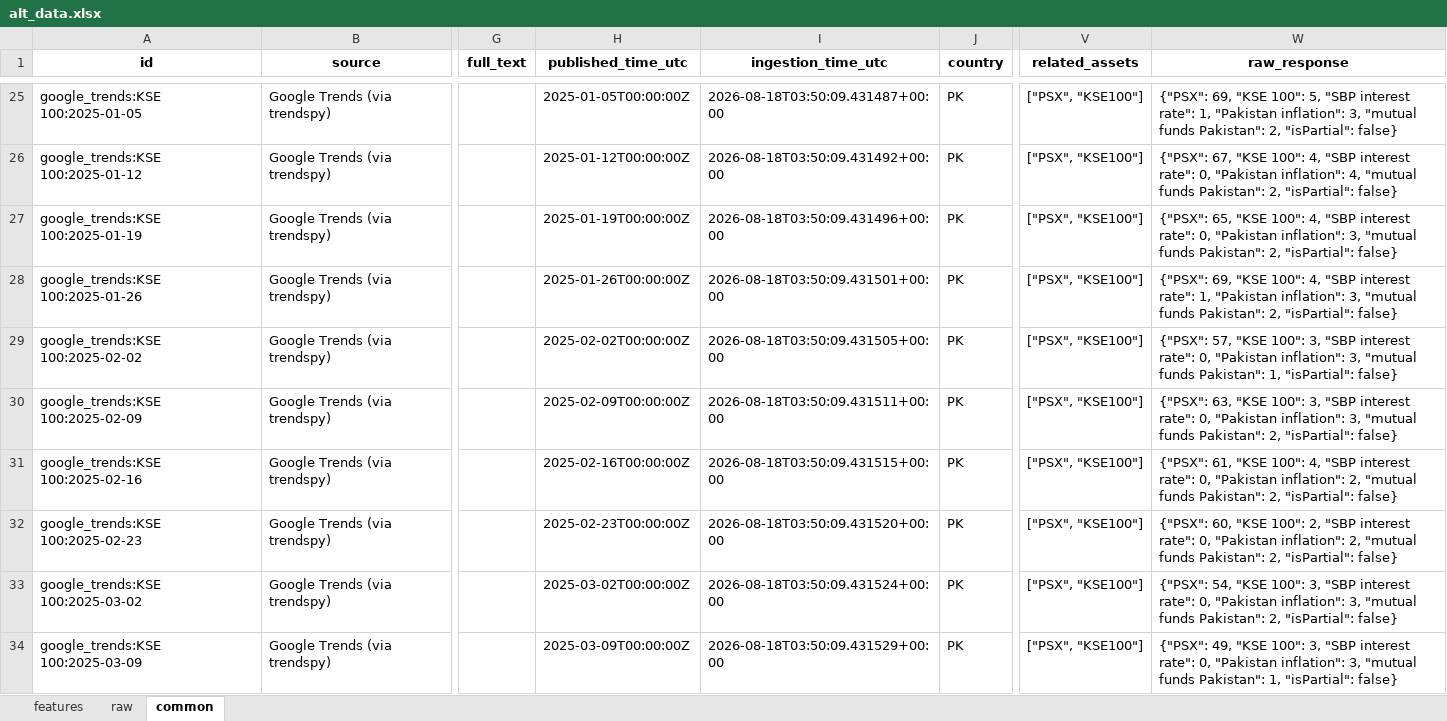
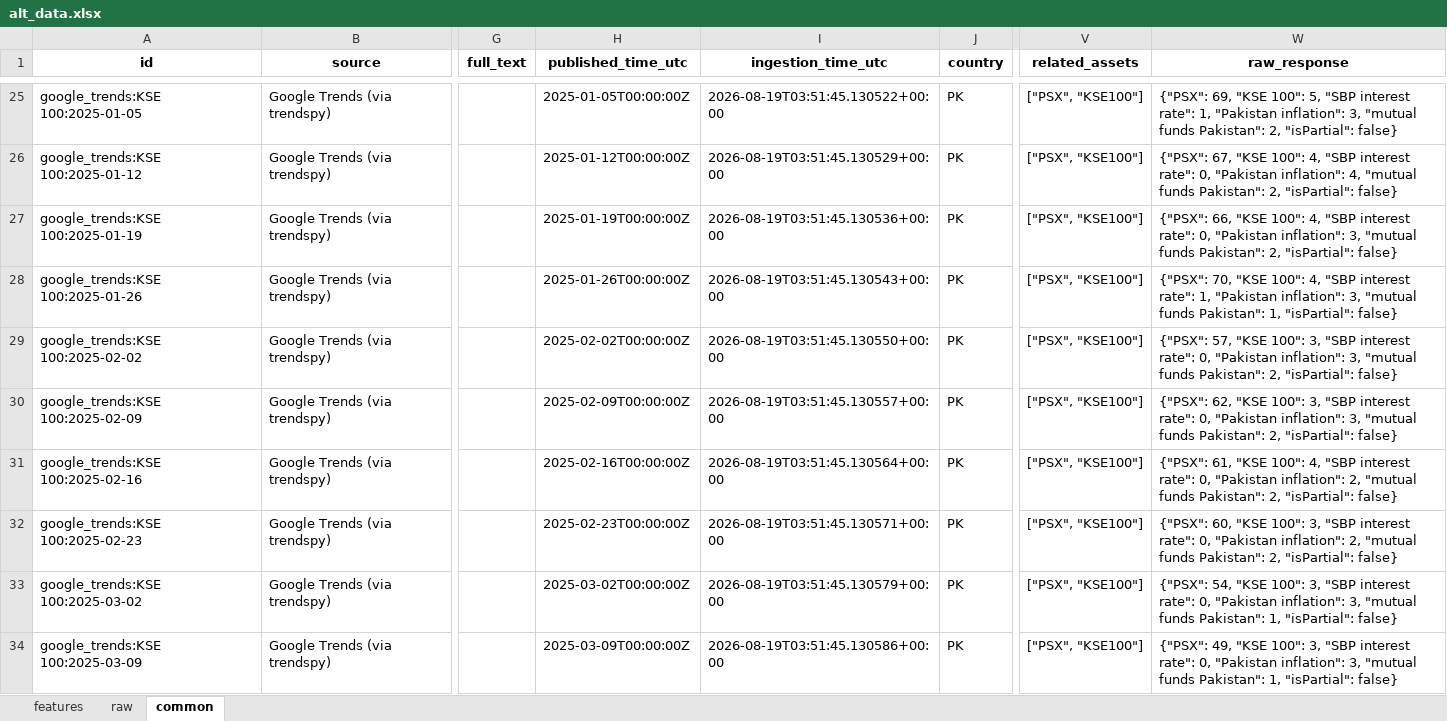
Before and after one commit to Alphaworkss/Fund-Forge, an Excel workbook: Google_Trends_Pipeline/alt_data.xlsx, sheet common, drawn as a sheet; only a part is shown, gaps mark what is left out; values as stored, in another font and other column widths than the file's, no borders; the diff covers the shown part only; the diff names each change by its address in the sheet, - before the commit and + after, or states it on an @@ line.

```diff
--- a/Google_Trends_Pipeline/alt_data.xlsx (sheet common)
+++ b/Google_Trends_Pipeline/alt_data.xlsx (sheet common)
-I25 (ingestion_time_utc): 2026-08-18T03:50:09.431487+00:00
+I25 (ingestion_time_utc): 2026-08-19T03:51:45.130522+00:00
-I26 (ingestion_time_utc): 2026-08-18T03:50:09.431492+00:00
+I26 (ingestion_time_utc): 2026-08-19T03:51:45.130529+00:00
-I27 (ingestion_time_utc): 2026-08-18T03:50:09.431496+00:00
+I27 (ingestion_time_utc): 2026-08-19T03:51:45.130536+00:00
-W27 (raw_response): {"PSX": 65, "KSE 100":…
+W27 (raw_response): {"PSX": 66, "KSE 100":…
-I28 (ingestion_time_utc): 2026-08-18T03:50:09.431501+00:00
+I28 (ingestion_time_utc): 2026-08-19T03:51:45.130543+00:00
-W28 (raw_response): {"PSX": 69, "KSE 100": 4, "SBP interest rate": 1, "Pakistan inflation": 3, "mutual funds Pakistan": 2, "isPartial": false}
+W28 (raw_response): {"PSX": 70, "KSE 100": 4, "SBP interest rate": 1, "Pakistan inflation": 3, "mutual funds Pakistan": 1, "isPartial": false}
-I29 (ingestion_time_utc): 2026-08-18T03:50:09.431505+00:00
+I29 (ingestion_time_utc): 2026-08-19T03:51:45.130550+00:00
-W29 (raw_response): …funds Pakistan": 1, "isPartial": false}
+W29 (raw_response): …funds Pakistan": 2, "isPartial": false}
-I30 (ingestion_time_utc): 2026-08-18T03:50:09.431511+00:00
+I30 (ingestion_time_utc): 2026-08-19T03:51:45.130557+00:00
-W30 (raw_response): {"PSX": 63, "KSE 100":…
+W30 (raw_response): {"PSX": 62, "KSE 100":…
-I31 (ingestion_time_utc): 2026-08-18T03:50:09.431515+00:00
+I31 (ingestion_time_utc): 2026-08-19T03:51:45.130564+00:00
-I32 (ingestion_time_utc): 2026-08-18T03:50:09.431520+00:00
+I32 (ingestion_time_utc): 2026-08-19T03:51:45.130571+00:00
-W32 (raw_response): …"KSE 100": 2, "SBP interest…
+W32 (raw_response): …"KSE 100": 3, "SBP interest…
-I33 (ingestion_time_utc): 2026-08-18T03:50:09.431524+00:00
+I33 (ingestion_time_utc): 2026-08-19T03:51:45.130579+00:00
-W33 (raw_response): …funds Pakistan": 2, "isPartial": false}
+W33 (raw_response): …funds Pakistan": 1, "isPartial": false}
-I34 (ingestion_time_utc): 2026-08-18T03:50:09.431529+00:00
+I34 (ingestion_time_utc): 2026-08-19T03:51:45.130586+00:00
```
Also changed, not shown: 924 edited cells elsewhere in this sheet, sheet features, sheet raw, 1 other file.
